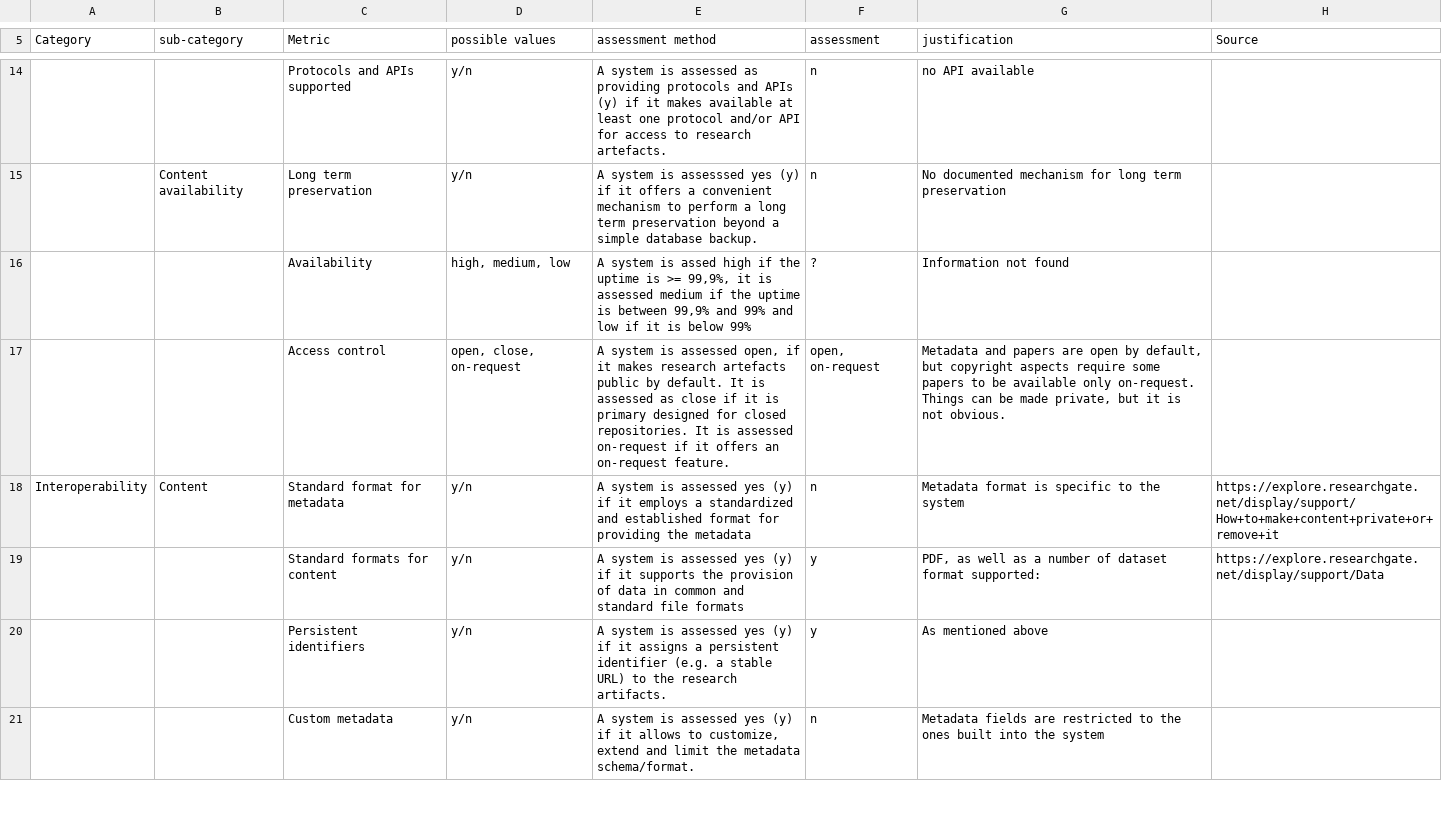
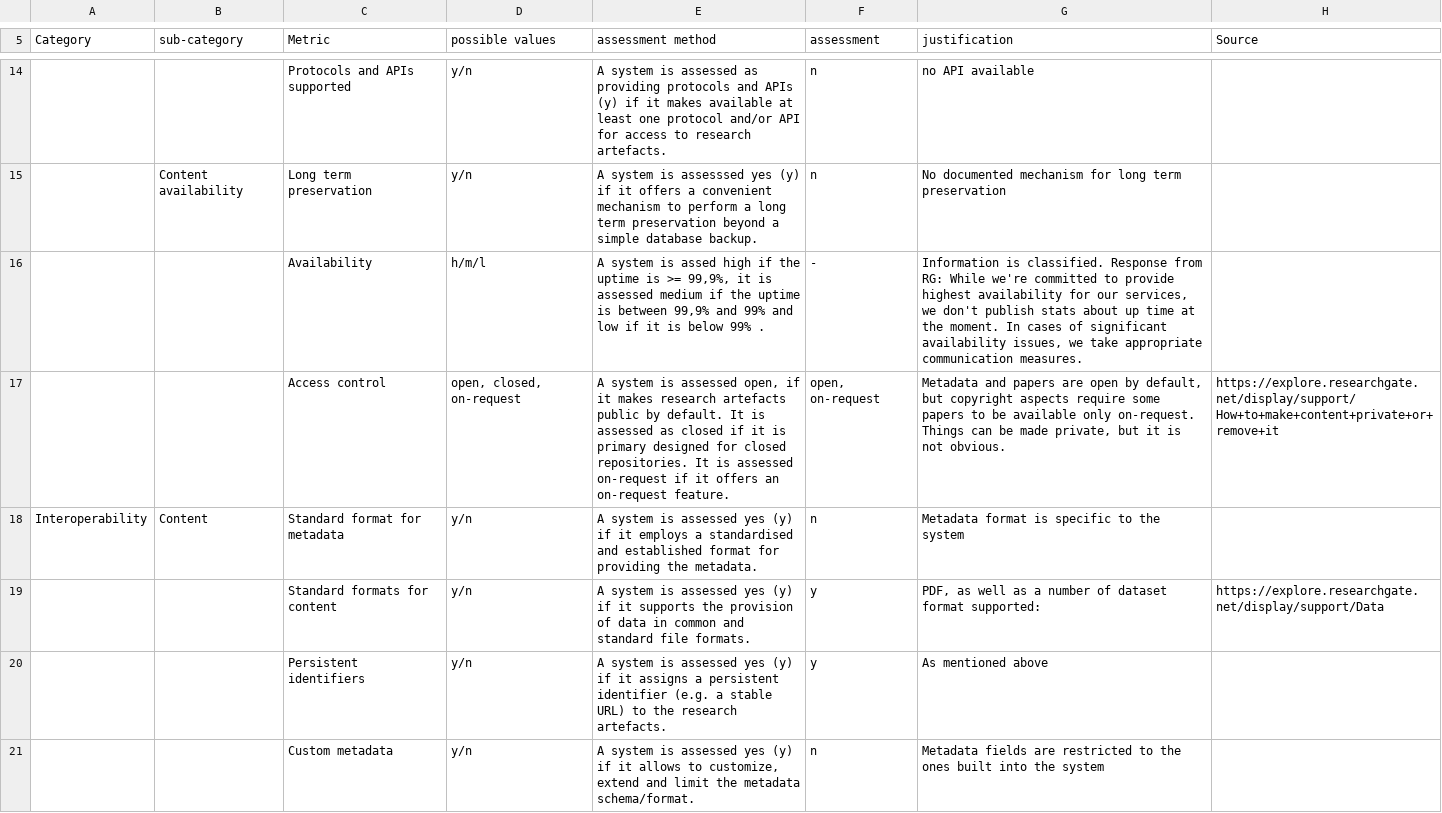
Before and after one commit to mdaquin/rr_survey, a CSV file: csvs/OLresearchgate.csv, drawn as a sheet; only a part is shown, gaps mark what is left out; the diff covers the shown part only; the diff names each change by its address in the sheet, - before the commit and + after, or states it on an @@ line.

```diff
--- a/csvs/OLresearchgate.csv
+++ b/csvs/OLresearchgate.csv
-D16 (possible values): high, medium, low
+D16 (possible values): h/m/l
-E16 (assessment method): …below 99%
+E16 (assessment method): …below 99% .
-F16 (assessment): ?
+F16 (assessment): -
-G16 (justification): Information not found
+G16 (justification): Information is classified. Response from RG: While we're committed to provide highest availability for our services, we don't publish stats about up time at the moment. In cases of significant availability issues, we take appropriate communication measures.
-D17 (possible values): open, close, on-request
+D17 (possible values): open, closed, on-request
-E17 (assessment method): …assessed as close if it…
+E17 (assessment method): …assessed as closed if it…
-H17 (Source): (empty)
+H17 (Source): https://explore.researchgate.net/display/support/How+to+make+content+private+or+remove+it
-E18 (assessment method): …employs a standardized and established format for providing the metadata
+E18 (assessment method): …employs a standardised and established format for providing the metadata.
-H18 (Source): https://explore.researchgate.net/display/support/How+to+make+content+private+or+remove+it
+H18 (Source): (empty)
-E19 (assessment method): …standard file formats
+E19 (assessment method): …standard file formats.
-E20 (assessment method): …the research artifacts.
+E20 (assessment method): …the research artefacts.
```
Also changed, not shown: 1 added row, 1 removed row and 46 edited cells elsewhere in this file, csvs/OLacademia.csv, csvs/OLbibsonomy.csv, 19 other files.
